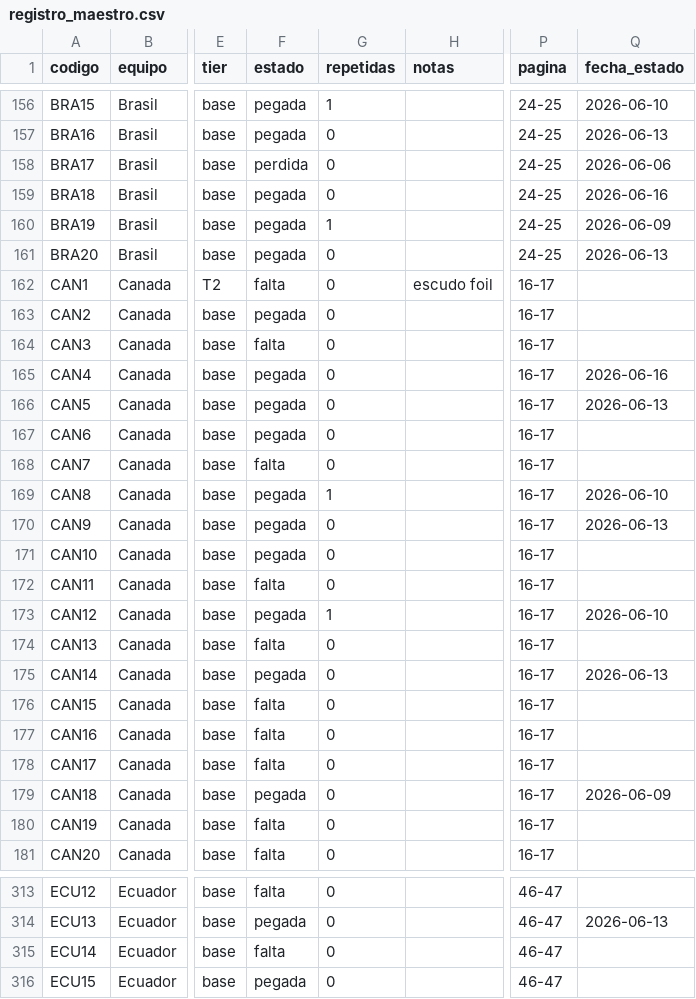
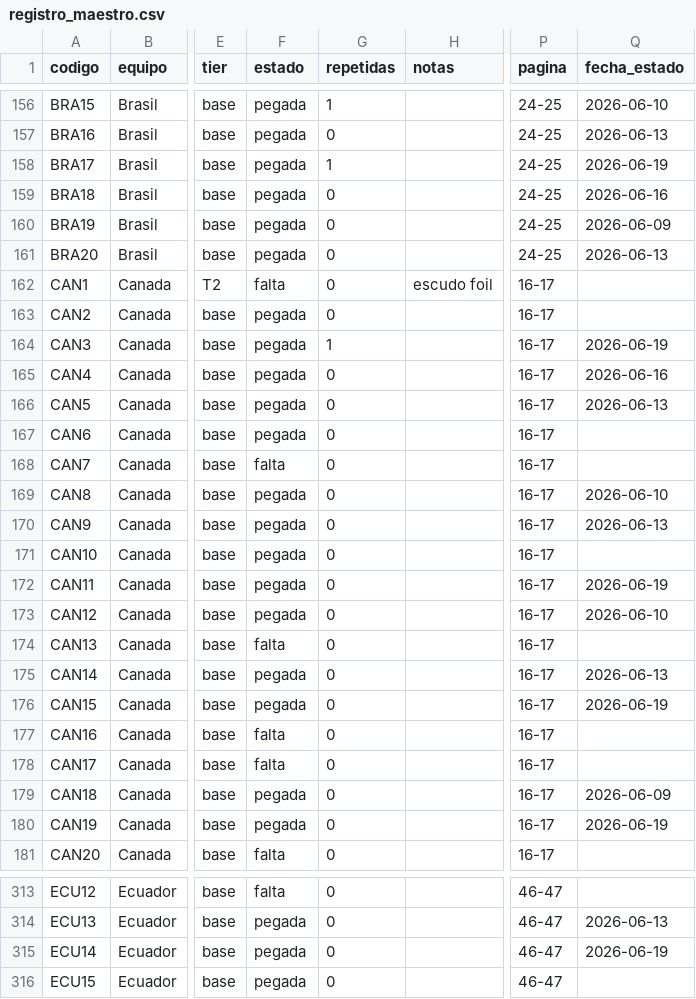
Before and after one commit to BorisTapiaV/album-mundial-2026, a CSV file: registro_maestro.csv, drawn as a sheet; only a part is shown, gaps mark what is left out; the diff covers the shown part only; the diff names each change by its address in the sheet, - before the commit and + after, or states it on an @@ line.

```diff
--- a/registro_maestro.csv
+++ b/registro_maestro.csv
-F158 (estado): perdida
+F158 (estado): pegada
-G158 (repetidas): 0
+G158 (repetidas): 1
-Q158 (fecha_estado): 2026-06-06
+Q158 (fecha_estado): 2026-06-19
-G160 (repetidas): 1
+G160 (repetidas): 0
-F164 (estado): falta
+F164 (estado): pegada
-G164 (repetidas): 0
+G164 (repetidas): 1
-Q164 (fecha_estado): (empty)
+Q164 (fecha_estado): 2026-06-19
-G169 (repetidas): 1
+G169 (repetidas): 0
-F172 (estado): falta
+F172 (estado): pegada
-Q172 (fecha_estado): (empty)
+Q172 (fecha_estado): 2026-06-19
-G173 (repetidas): 1
+G173 (repetidas): 0
-F176 (estado): falta
+F176 (estado): pegada
-Q176 (fecha_estado): (empty)
+Q176 (fecha_estado): 2026-06-19
-F180 (estado): falta
+F180 (estado): pegada
-Q180 (fecha_estado): (empty)
+Q180 (fecha_estado): 2026-06-19
-F315 (estado): falta
+F315 (estado): pegada
-Q315 (fecha_estado): (empty)
+Q315 (fecha_estado): 2026-06-19
```
Also changed, not shown: 124 edited cells elsewhere in this file, 11 other files.
